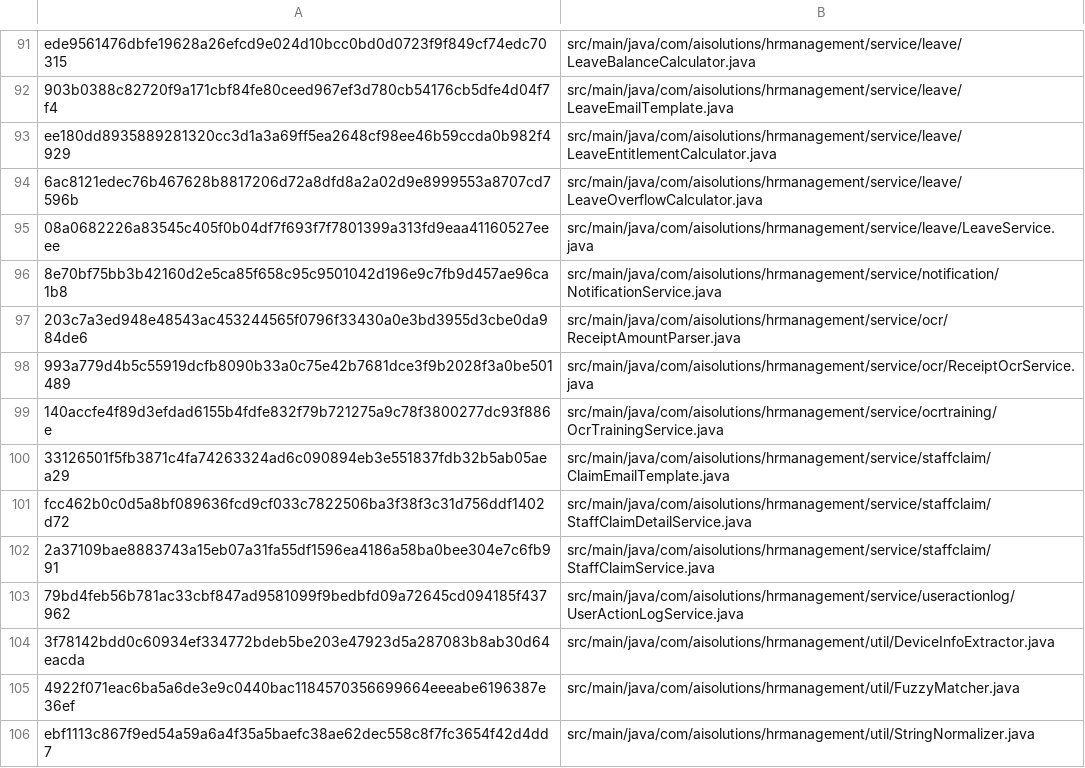
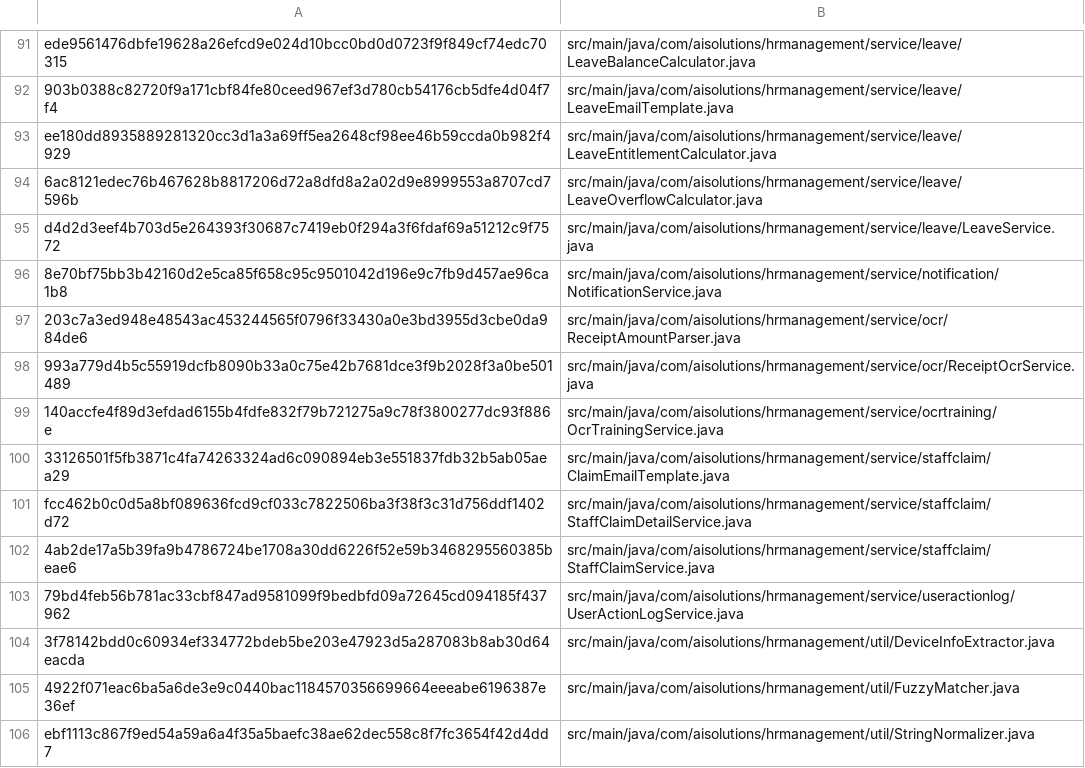
Before and after one commit to aisolutions-dev-bot/hr-management-backend, a TSV file: config/conventions/legacy-java-baseline.tsv, drawn as a sheet; only a part is shown, gaps mark what is left out.

Commit message:
[JT-2026-0271] chore(conventions): refresh legacy baseline hashes

```diff
--- a/config/conventions/legacy-java-baseline.tsv
+++ b/config/conventions/legacy-java-baseline.tsv
@@ -94,3 +94,3 @@ ee180dd8935889281320cc3d1a3a69ff5ea2648cf98ee46b59ccda0b982f4929	src/main/java/c
 6ac8121edec76b467628b8817206d72a8dfd8a2a02d9e8999553a8707cd7596b	src/main/java/com/aisolutions/hrmanagement/service/leave/LeaveOverflowCalculator.java
-08a0682226a83545c405f0b04df7f693f7f7801399a313fd9eaa41160527eeee	src/main/java/com/aisolutions/hrmanagement/service/leave/LeaveService.java
+d4d2d3eef4b703d5e264393f30687c7419eb0f294a3f6fdaf69a51212c9f7572	src/main/java/com/aisolutions/hrmanagement/service/leave/LeaveService.java
 8e70bf75bb3b42160d2e5ca85f658c95c9501042d196e9c7fb9d457ae96ca1b8	src/main/java/com/aisolutions/hrmanagement/service/notification/NotificationService.java
@@ -101,3 +101,3 @@ ee180dd8935889281320cc3d1a3a69ff5ea2648cf98ee46b59ccda0b982f4929	src/main/java/c
 fcc462b0c0d5a8bf089636fcd9cf033c7822506ba3f38f3c31d756ddf1402d72	src/main/java/com/aisolutions/hrmanagement/service/staffclaim/StaffClaimDetailService.java
-2a37109bae8883743a15eb07a31fa55df1596ea4186a58ba0bee304e7c6fb991	src/main/java/com/aisolutions/hrmanagement/service/staffclaim/StaffClaimService.java
+4ab2de17a5b39fa9b4786724be1708a30dd6226f52e59b3468295560385beae6	src/main/java/com/aisolutions/hrmanagement/service/staffclaim/StaffClaimService.java
 79bd4feb56b781ac33cbf847ad9581099f9bedbfd09a72645cd094185f437962	src/main/java/com/aisolutions/hrmanagement/service/useractionlog/UserActionLogService.java
```
